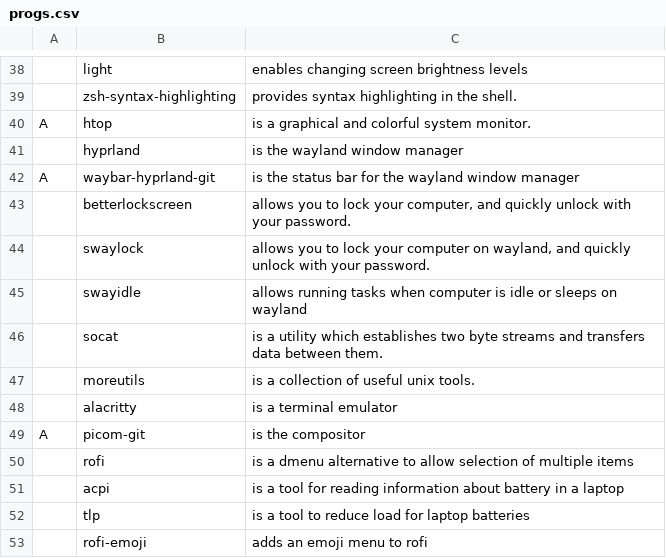
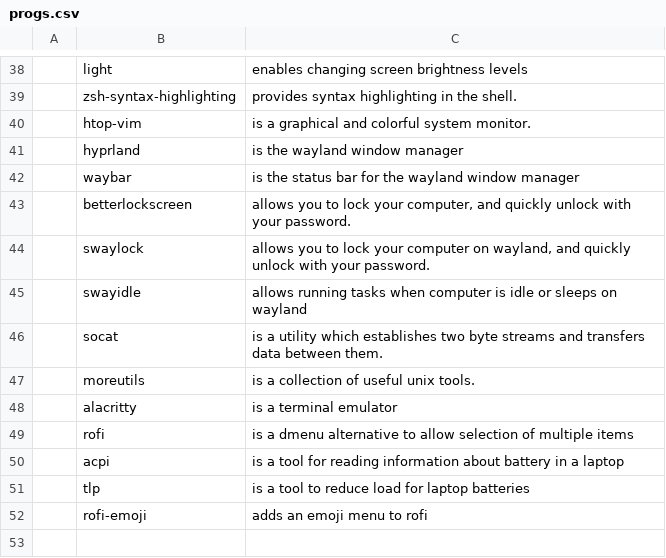
Before and after one commit to gooseboi/configs, a CSV file: scripts/.config/progs.csv, drawn as a sheet; only a part is shown, gaps mark what is left out; removed rows and columns are numbered as before the commit, all else as after; the diff names each change by its address in the sheet, - before the commit and + after, or states it on an @@ line.

Commit message:
fix some and remove some progs from progs.csv

```diff
--- a/scripts/.config/progs.csv
+++ b/scripts/.config/progs.csv
-row 40: A | htop | is a graphical and colorful system monitor.
+row 40:  | htop-vim | is a graphical and colorful system monitor.
-row 42: A | waybar-hyprland-git | is the status bar for the wayland window manager
+row 42:  | waybar | is the status bar for the wayland window manager
-row 49: A | picom-git | is the compositor
```
